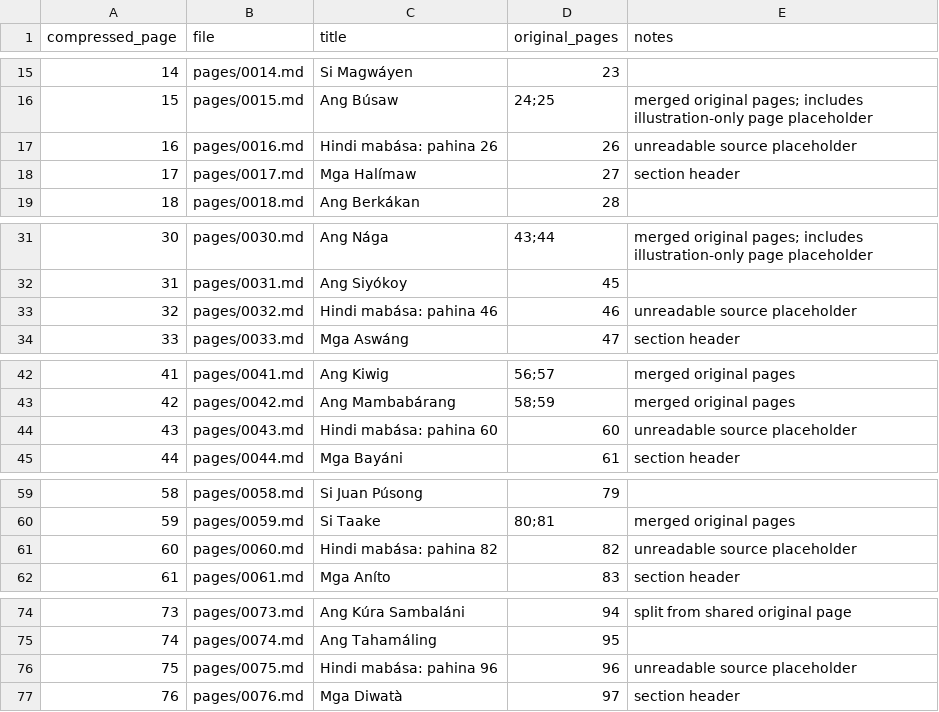
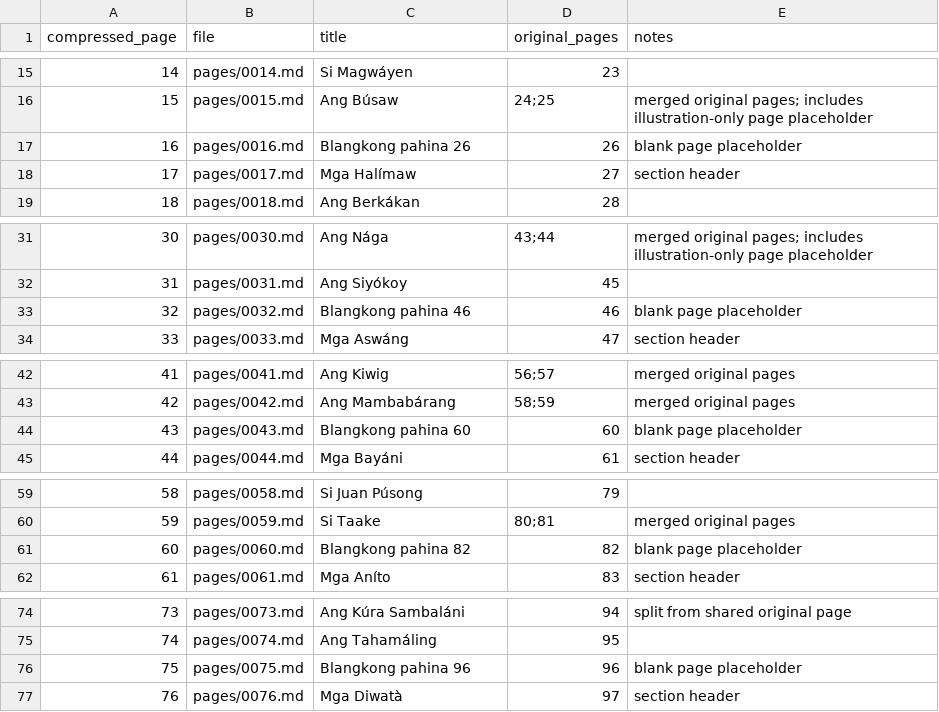
Before and after one commit to javelin/ph-horror, a CSV file: compressed/page-map.csv, drawn as a sheet; only a part is shown, gaps mark what is left out; the diff covers the shown part only.

```diff
--- a/compressed/page-map.csv
+++ b/compressed/page-map.csv
@@ -16,3 +16,3 @@ compressed_page,file,title,original_pages,notes
 15,pages/0015.md,Ang Búsaw,24;25,merged original pages; includes illustration-only page placeholder
-16,pages/0016.md,Hindi mabása: pahina 26,26,unreadable source placeholder
+16,pages/0016.md,Blangkong pahina 26,26,blank page placeholder
 17,pages/0017.md,Mga Halímaw,27,section header
@@ -32,3 +32,3 @@ compressed_page,file,title,original_pages,notes
 31,pages/0031.md,Ang Siyókoy,45,
-32,pages/0032.md,Hindi mabása: pahina 46,46,unreadable source placeholder
+32,pages/0032.md,Blangkong pahina 46,46,blank page placeholder
 33,pages/0033.md,Mga Aswáng,47,section header
@@ -43,3 +43,3 @@ compressed_page,file,title,original_pages,notes
 42,pages/0042.md,Ang Mambabárang,58;59,merged original pages
-43,pages/0043.md,Hindi mabása: pahina 60,60,unreadable source placeholder
+43,pages/0043.md,Blangkong pahina 60,60,blank page placeholder
 44,pages/0044.md,Mga Bayáni,61,section header
@@ -60,3 +60,3 @@ compressed_page,file,title,original_pages,notes
 59,pages/0059.md,Si Taake,80;81,merged original pages
-60,pages/0060.md,Hindi mabása: pahina 82,82,unreadable source placeholder
+60,pages/0060.md,Blangkong pahina 82,82,blank page placeholder
 61,pages/0061.md,Mga Aníto,83,section header
@@ -75,3 +75,3 @@ compressed_page,file,title,original_pages,notes
 74,pages/0074.md,Ang Tahamáling,95,
-75,pages/0075.md,Hindi mabása: pahina 96,96,unreadable source placeholder
+75,pages/0075.md,Blangkong pahina 96,96,blank page placeholder
 76,pages/0076.md,Mga Diwatà,97,section header
```
Also changed, not shown: 2 edited cells elsewhere in this file, metadata/page-map.csv, 17 other files.
